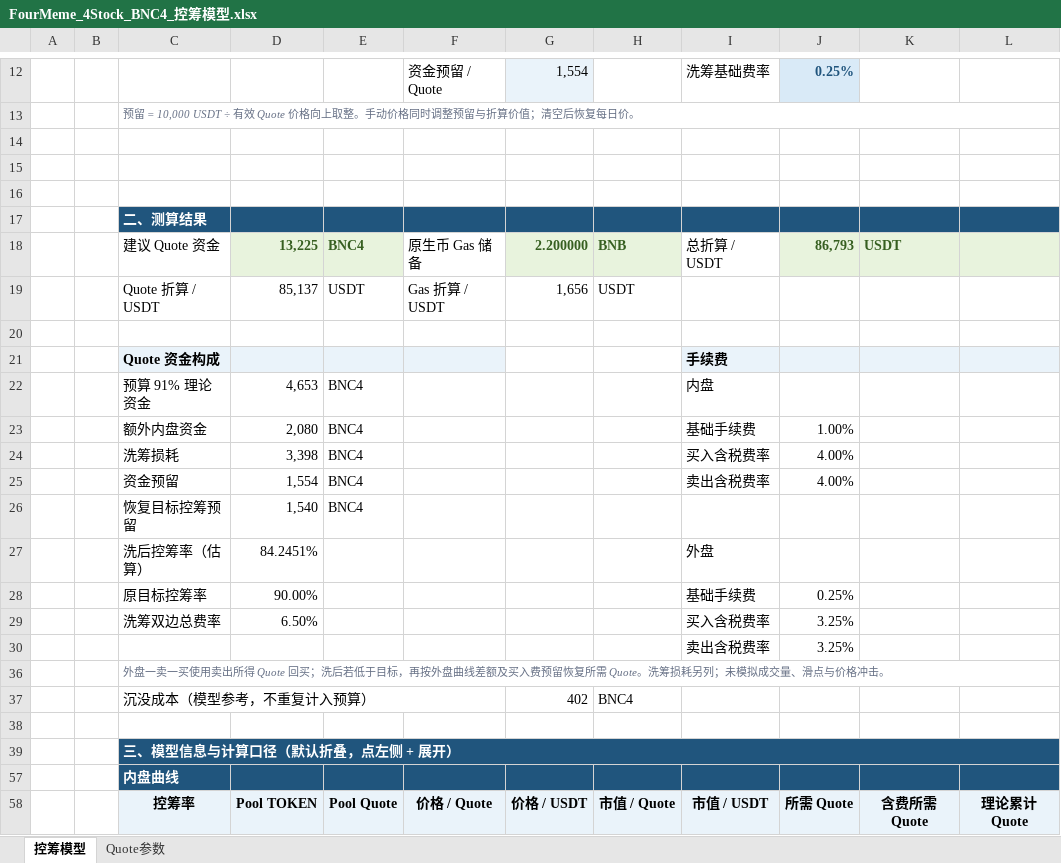
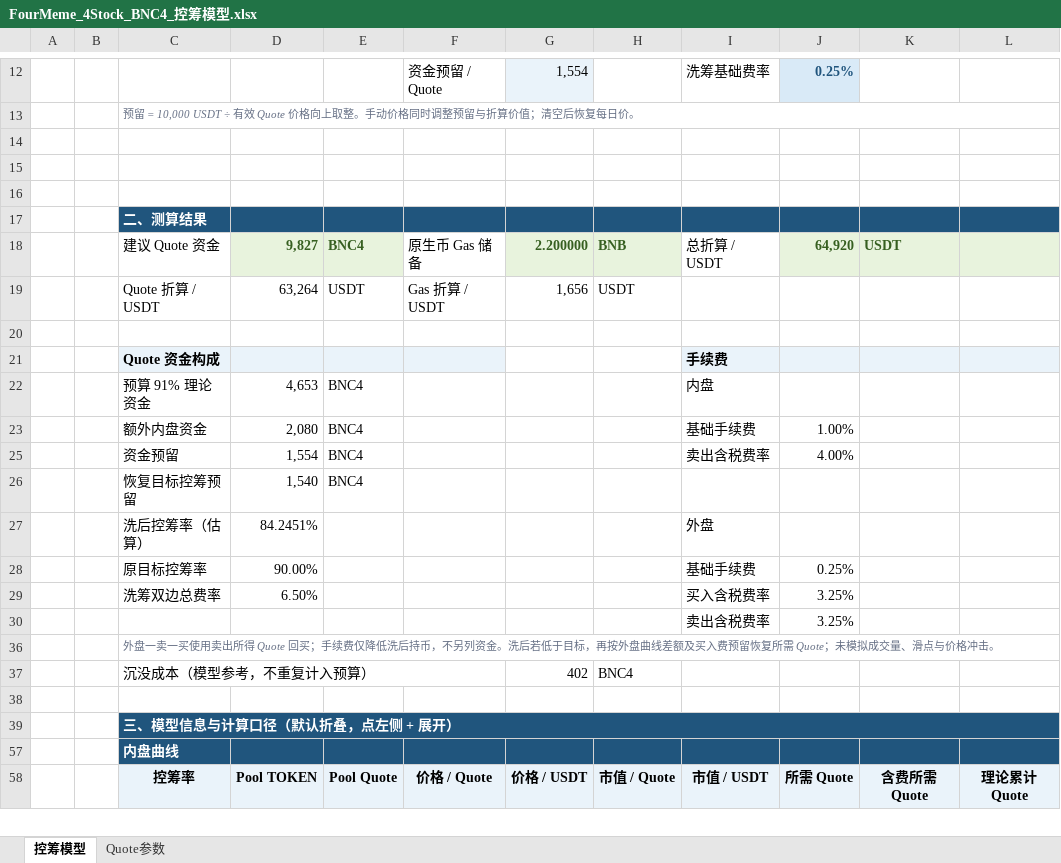
Before and after one commit to bella07021/stock-quote-route-liquidity, an Excel workbook: excel/templates/FourMeme_4Stock_BNC4_控筹模型.xlsx, sheet 控筹模型, drawn as a sheet; only a part is shown, gaps mark what is left out; values as stored, in another font and other column widths than the file's, no borders; conditional formats not drawn; the diff names each change by its address in the sheet, - before the commit and + after, or states it on an @@ line.

Commit message:
Use recovery-only quote budget in downloadable models

```diff
--- a/excel/templates/FourMeme_4Stock_BNC4_控筹模型.xlsx (sheet 控筹模型)
+++ b/excel/templates/FourMeme_4Stock_BNC4_控筹模型.xlsx (sheet 控筹模型)
-D18: 13,225
+D18: 9,827
-J18: 86,793
+J18: 64,920
-D19: 85,137
+D19: 63,264
-row 24:  |  | 洗筹损耗 | 3,398 | BNC4 |  |  |  | 买入含税费率 | 4.00%
-C36: …Quote 回买；洗后若低于目标，再按外盘曲线差额及买入费预留恢复所需 Quote。洗筹损耗另列；未模拟…
+C36: …Quote 回买；手续费仅降低洗后持币，不另列资金。洗后若低于目标，再按外盘曲线差额及买入费预留恢复所需 Quote；未模拟…
```
Also changed, not shown: sheet Quote参数, excel/templates/Flap_BSC_RWA币股_控筹模型.xlsx, excel/templates/PonsV2_股票Quote控筹模型.xlsx, 2 other files.
